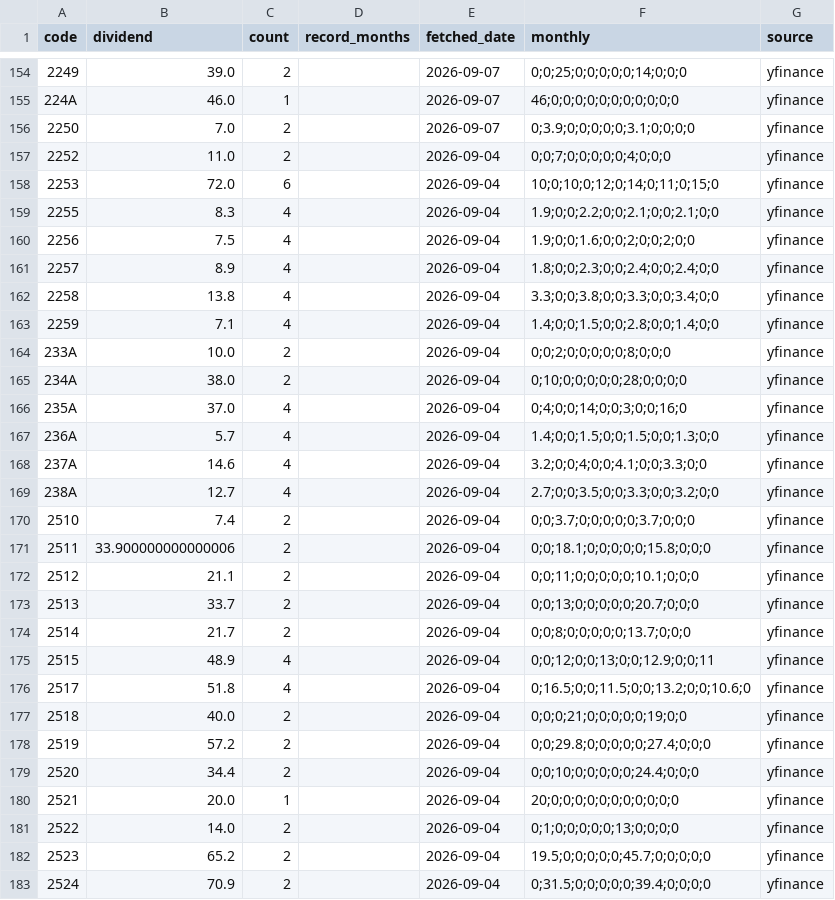
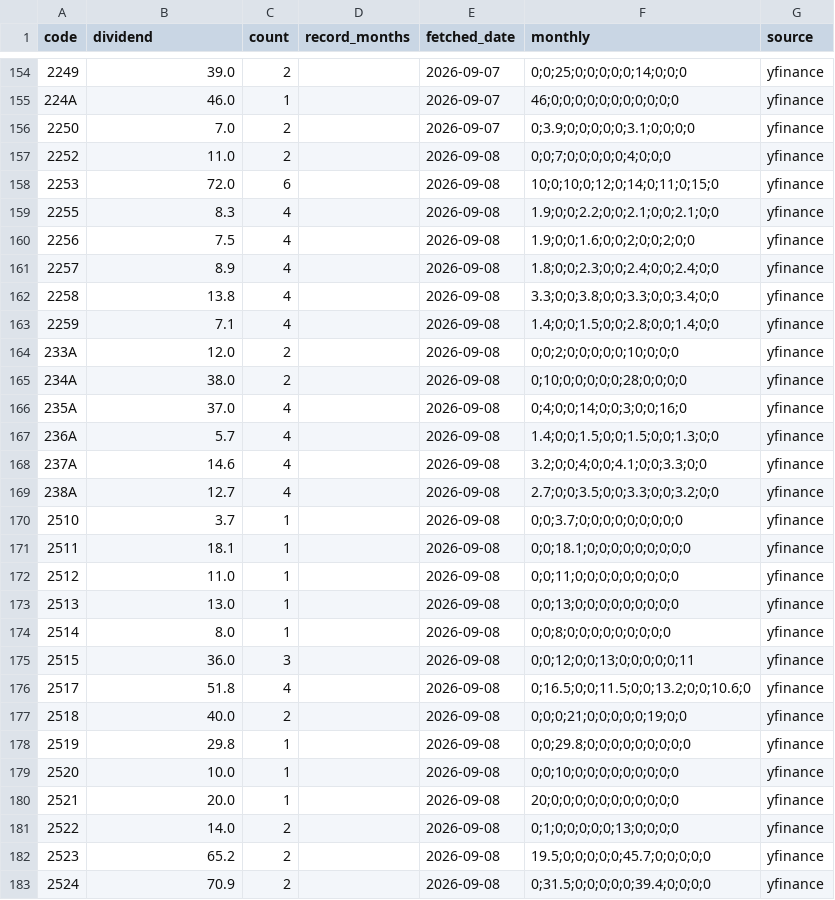
Before and after one commit to sayonnsann/kouhaitou-db, a CSV file: data/etf_dividends_cache.csv, drawn as a sheet; only a part is shown, gaps mark what is left out; the diff covers the shown part only.

```diff
--- a/data/etf_dividends_cache.csv
+++ b/data/etf_dividends_cache.csv
@@ -156,28 +156,28 @@ code,dividend,count,record_months,fetched_date,monthly,source
 2250,7.0,2,,2026-09-07,0;3.9;0;0;0;0;0;3.1;0;0;0;0,yfinance
-2252,11.0,2,,2026-09-04,0;0;7;0;0;0;0;0;4;0;0;0,yfinance
-2253,72.0,6,,2026-09-04,10;0;10;0;12;0;14;0;11;0;15;0,yfinance
-2255,8.3,4,,2026-09-04,1.9;0;0;2.2;0;0;2.1;0;0;2.1;0;0,yfinance
-2256,7.5,4,,2026-09-04,1.9;0;0;1.6;0;0;2;0;0;2;0;0,yfinance
-2257,8.9,4,,2026-09-04,1.8;0;0;2.3;0;0;2.4;0;0;2.4;0;0,yfinance
-2258,13.8,4,,2026-09-04,3.3;0;0;3.8;0;0;3.3;0;0;3.4;0;0,yfinance
-2259,7.1,4,,2026-09-04,1.4;0;0;1.5;0;0;2.8;0;0;1.4;0;0,yfinance
-233A,10.0,2,,2026-09-04,0;0;2;0;0;0;0;0;8;0;0;0,yfinance
-234A,38.0,2,,2026-09-04,0;10;0;0;0;0;0;28;0;0;0;0,yfinance
-235A,37.0,4,,2026-09-04,0;4;0;0;14;0;0;3;0;0;16;0,yfinance
-236A,5.7,4,,2026-09-04,1.4;0;0;1.5;0;0;1.5;0;0;1.3;0;0,yfinance
-237A,14.6,4,,2026-09-04,3.2;0;0;4;0;0;4.1;0;0;3.3;0;0,yfinance
-238A,12.7,4,,2026-09-04,2.7;0;0;3.5;0;0;3.3;0;0;3.2;0;0,yfinance
-2510,7.4,2,,2026-09-04,0;0;3.7;0;0;0;0;0;3.7;0;0;0,yfinance
-2511,33.900000000000006,2,,2026-09-04,0;0;18.1;0;0;0;0;0;15.8;0;0;0,yfinance
-2512,21.1,2,,2026-09-04,0;0;11;0;0;0;0;0;10.1;0;0;0,yfinance
-2513,33.7,2,,2026-09-04,0;0;13;0;0;0;0;0;20.7;0;0;0,yfinance
-2514,21.7,2,,2026-09-04,0;0;8;0;0;0;0;0;13.7;0;0;0,yfinance
-2515,48.9,4,,2026-09-04,0;0;12;0;0;13;0;0;12.9;0;0;11,yfinance
-2517,51.8,4,,2026-09-04,0;16.5;0;0;11.5;0;0;13.2;0;0;10.6;0,yfinance
-2518,40.0,2,,2026-09-04,0;0;0;21;0;0;0;0;0;19;0;0,yfinance
-2519,57.2,2,,2026-09-04,0;0;29.8;0;0;0;0;0;27.4;0;0;0,yfinance
-2520,34.4,2,,2026-09-04,0;0;10;0;0;0;0;0;24.4;0;0;0,yfinance
-2521,20.0,1,,2026-09-04,20;0;0;0;0;0;0;0;0;0;0;0,yfinance
-2522,14.0,2,,2026-09-04,0;1;0;0;0;0;0;13;0;0;0;0,yfinance
-2523,65.2,2,,2026-09-04,19.5;0;0;0;0;0;45.7;0;0;0;0;0,yfinance
-2524,70.9,2,,2026-09-04,0;31.5;0;0;0;0;0;39.4;0;0;0;0,yfinance
+2252,11.0,2,,2026-09-08,0;0;7;0;0;0;0;0;4;0;0;0,yfinance
+2253,72.0,6,,2026-09-08,10;0;10;0;12;0;14;0;11;0;15;0,yfinance
+2255,8.3,4,,2026-09-08,1.9;0;0;2.2;0;0;2.1;0;0;2.1;0;0,yfinance
+2256,7.5,4,,2026-09-08,1.9;0;0;1.6;0;0;2;0;0;2;0;0,yfinance
+2257,8.9,4,,2026-09-08,1.8;0;0;2.3;0;0;2.4;0;0;2.4;0;0,yfinance
+2258,13.8,4,,2026-09-08,3.3;0;0;3.8;0;0;3.3;0;0;3.4;0;0,yfinance
+2259,7.1,4,,2026-09-08,1.4;0;0;1.5;0;0;2.8;0;0;1.4;0;0,yfinance
+233A,12.0,2,,2026-09-08,0;0;2;0;0;0;0;0;10;0;0;0,yfinance
+234A,38.0,2,,2026-09-08,0;10;0;0;0;0;0;28;0;0;0;0,yfinance
+235A,37.0,4,,2026-09-08,0;4;0;0;14;0;0;3;0;0;16;0,yfinance
+236A,5.7,4,,2026-09-08,1.4;0;0;1.5;0;0;1.5;0;0;1.3;0;0,yfinance
+237A,14.6,4,,2026-09-08,3.2;0;0;4;0;0;4.1;0;0;3.3;0;0,yfinance
+238A,12.7,4,,2026-09-08,2.7;0;0;3.5;0;0;3.3;0;0;3.2;0;0,yfinance
+2510,3.7,1,,2026-09-08,0;0;3.7;0;0;0;0;0;0;0;0;0,yfinance
+2511,18.1,1,,2026-09-08,0;0;18.1;0;0;0;0;0;0;0;0;0,yfinance
+2512,11.0,1,,2026-09-08,0;0;11;0;0;0;0;0;0;0;0;0,yfinance
+2513,13.0,1,,2026-09-08,0;0;13;0;0;0;0;0;0;0;0;0,yfinance
+2514,8.0,1,,2026-09-08,0;0;8;0;0;0;0;0;0;0;0;0,yfinance
+2515,36.0,3,,2026-09-08,0;0;12;0;0;13;0;0;0;0;0;11,yfinance
+2517,51.8,4,,2026-09-08,0;16.5;0;0;11.5;0;0;13.2;0;0;10.6;0,yfinance
+2518,40.0,2,,2026-09-08,0;0;0;21;0;0;0;0;0;19;0;0,yfinance
+2519,29.8,1,,2026-09-08,0;0;29.8;0;0;0;0;0;0;0;0;0,yfinance
+2520,10.0,1,,2026-09-08,0;0;10;0;0;0;0;0;0;0;0;0,yfinance
+2521,20.0,1,,2026-09-08,20;0;0;0;0;0;0;0;0;0;0;0,yfinance
+2522,14.0,2,,2026-09-08,0;1;0;0;0;0;0;13;0;0;0;0,yfinance
+2523,65.2,2,,2026-09-08,19.5;0;0;0;0;0;45.7;0;0;0;0;0,yfinance
+2524,70.9,2,,2026-09-08,0;31.5;0;0;0;0;0;39.4;0;0;0;0,yfinance
```
Also changed, not shown: 27 edited cells elsewhere in this file, data/database.csv, 1 other file.
